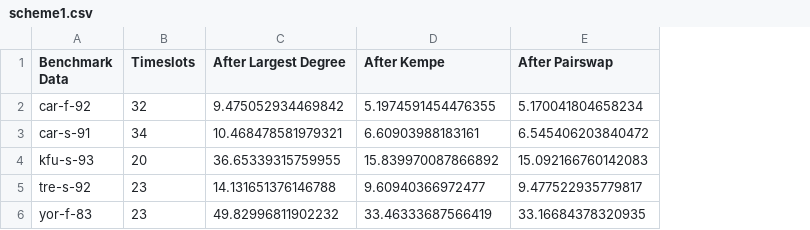
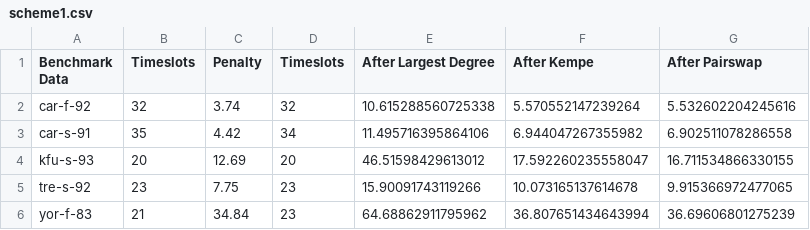
Before and after one commit to AN-Akhand/CSE-318, a CSV file: CSE-318 - Local Search/scheme1.csv, drawn as a sheet; addresses are those after the commit; the diff names each change by its address in the sheet, - before the commit and + after, or states it on an @@ line.

```diff
--- a/CSE-318 - Local Search/scheme1.csv
+++ b/CSE-318 - Local Search/scheme1.csv
+column B (Timeslots), rows 2-6: 32 | 35 | 20 | 23 | 21
+column C (Penalty), rows 2-6: 3.74 | 4.42 | 12.69 | 7.75 | 34.84
-E2 (After Largest Degree): 9.475052934469842
+E2 (After Largest Degree): 10.615288560725338
-F2 (After Kempe): 5.1974591454476355
+F2 (After Kempe): 5.570552147239264
-G2 (After Pairswap): 5.170041804658234
+G2 (After Pairswap): 5.532602204245616
-E3 (After Largest Degree): 10.468478581979321
+E3 (After Largest Degree): 11.495716395864106
-F3 (After Kempe): 6.60903988183161
+F3 (After Kempe): 6.944047267355982
-G3 (After Pairswap): 6.545406203840472
+G3 (After Pairswap): 6.902511078286558
-E4 (After Largest Degree): 36.65339315759955
+E4 (After Largest Degree): 46.51598429613012
-F4 (After Kempe): 15.839970087866892
+F4 (After Kempe): 17.592260235558047
-G4 (After Pairswap): 15.092166760142083
+G4 (After Pairswap): 16.711534866330155
-E5 (After Largest Degree): 14.131651376146788
+E5 (After Largest Degree): 15.90091743119266
-F5 (After Kempe): 9.60940366972477
+F5 (After Kempe): 10.073165137614678
-G5 (After Pairswap): 9.477522935779817
+G5 (After Pairswap): 9.915366972477065
-E6 (After Largest Degree): 49.82996811902232
+E6 (After Largest Degree): 64.68862911795962
-F6 (After Kempe): 33.46333687566419
+F6 (After Kempe): 36.807651434643994
-G6 (After Pairswap): 33.16684378320935
+G6 (After Pairswap): 36.69606801275239
```
Also changed, not shown: CSE-318 - Local Search/scheme2.csv, CSE-318 - Local Search/scheme3.csv, 4 other files.
